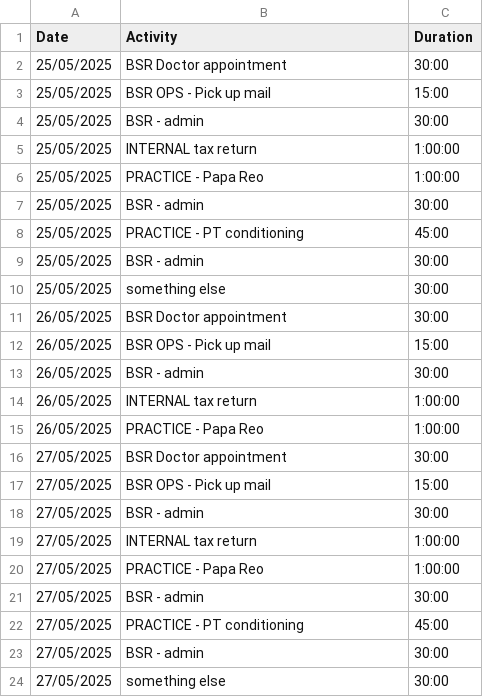
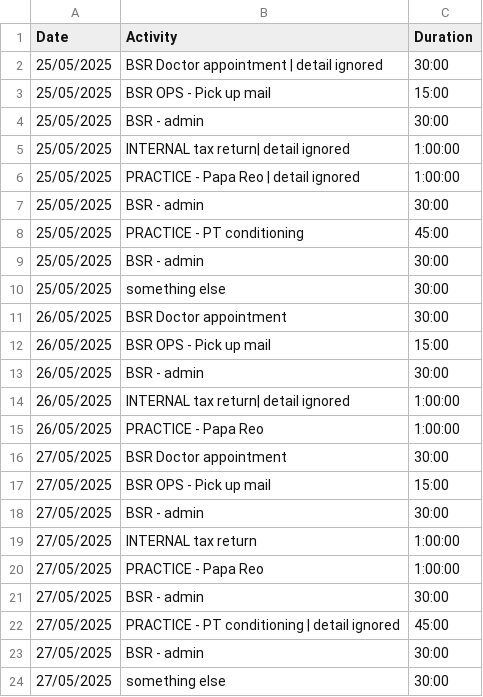
Before and after one commit to manuerwin/summarise-time, a CSV file: sample.csv, drawn as a sheet; only a part is shown.

Commit message:
chore: better sample entries

```diff
--- a/sample.csv
+++ b/sample.csv
@@ -1,7 +1,7 @@
 Date, Activity, Duration
-25/05/2025, BSR Doctor appointment, 30:00
+25/05/2025, BSR Doctor appointment | detail ignored, 30:00
 25/05/2025, BSR OPS - Pick up mail, 15:00
 25/05/2025, BSR - admin, 30:00
-25/05/2025, INTERNAL tax return, 1:00:00
-25/05/2025, PRACTICE - Papa Reo, 1:00:00
+25/05/2025, INTERNAL tax return| detail ignored, 1:00:00
+25/05/2025, PRACTICE - Papa Reo  | detail ignored, 1:00:00
 25/05/2025, BSR - admin, 30:00
@@ -13,3 +13,3 @@ Date, Activity, Duration
 26/05/2025, BSR - admin, 30:00
-26/05/2025, INTERNAL tax return, 1:00:00
+26/05/2025, INTERNAL tax return| detail ignored, 1:00:00
 26/05/2025, PRACTICE - Papa Reo, 1:00:00
@@ -21,3 +21,3 @@ Date, Activity, Duration
 27/05/2025, BSR - admin, 30:00
-27/05/2025, PRACTICE - PT conditioning, 45:00
+27/05/2025, PRACTICE - PT conditioning | detail ignored, 45:00
 27/05/2025, BSR - admin, 30:00
```
